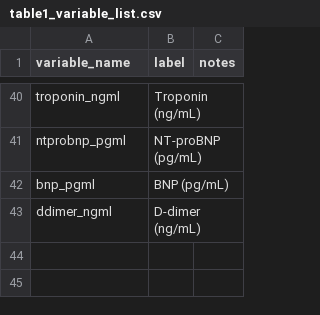
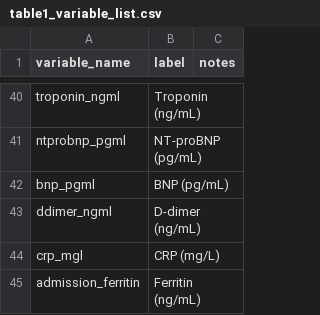
Before and after one commit to rsoren/aha_covid_dataprep_specs, a CSV file: table1_variable_list.csv, drawn as a sheet; only a part is shown, gaps mark what is left out.

Commit message:
Update table1_variable_list.csv

```diff
--- a/table1_variable_list.csv
+++ b/table1_variable_list.csv
@@ -43 +43,3 @@ bnp_pgml,"BNP (pg/mL)",
 ddimer_ngml,"D-dimer (ng/mL)",
+crp_mgl,"CRP (mg/L)",
+admission_ferritin,"Ferritin (ng/mL)",
```
